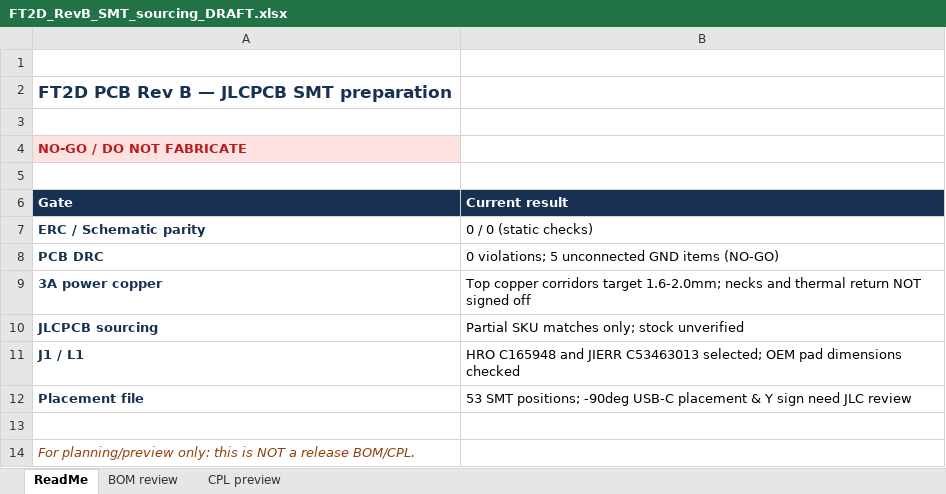
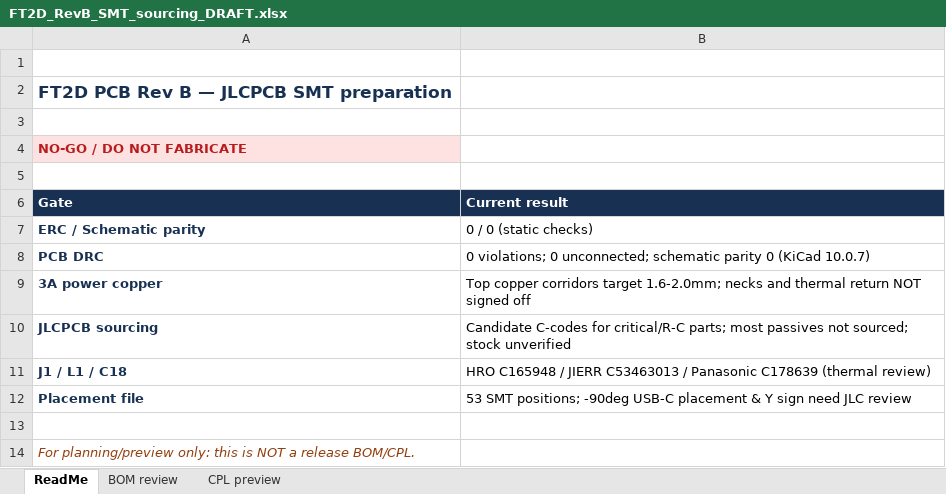
Before and after one commit to Accelerator6666/Yaesu-FT2D-USBC-charge, an Excel workbook: manufacturing/Rev_B/REVIEW_ONLY_NOT_FOR_FAB/FT2D_RevB_SMT_sourcing_DRAFT.xlsx, sheet ReadMe, drawn as a sheet; values as stored, in another font and other column widths than the file's, no borders; removed rows and columns are numbered as before the commit, all else as after; the diff names each change by its address in the sheet, - before the commit and + after, or states it on an @@ line.

Commit message:
Rev B: clear ERC/DRC/GND, validate C18 JLC hybrid footprint, export QA Gerbers and SMT sourcing review (NO-GO)

```diff
--- a/manufacturing/Rev_B/REVIEW_ONLY_NOT_FOR_FAB/FT2D_RevB_SMT_sourcing_DRAFT.xlsx (sheet ReadMe)
+++ b/manufacturing/Rev_B/REVIEW_ONLY_NOT_FOR_FAB/FT2D_RevB_SMT_sourcing_DRAFT.xlsx (sheet ReadMe)
-B8 (Current result): 0 violations; 5 unconnected GND items (NO-GO)
+B8 (Current result): 0 violations; 0 unconnected; schematic parity 0 (KiCad 10.0.7)
-B10 (Current result): Partial SKU matches only; stock unverified
+B10 (Current result): Candidate C-codes for critical/R-C parts; most passives not sourced; stock unverified
-row 11: J1 / L1 | HRO C165948 and JIERR C53463013 selected; OEM pad dimensions checked
+row 11: J1 / L1 / C18 | HRO C165948 / JIERR C53463013 / Panasonic C178639 (thermal review)
```
Also changed, not shown: sheet BOM review, sheet CPL preview, 33 other files.
